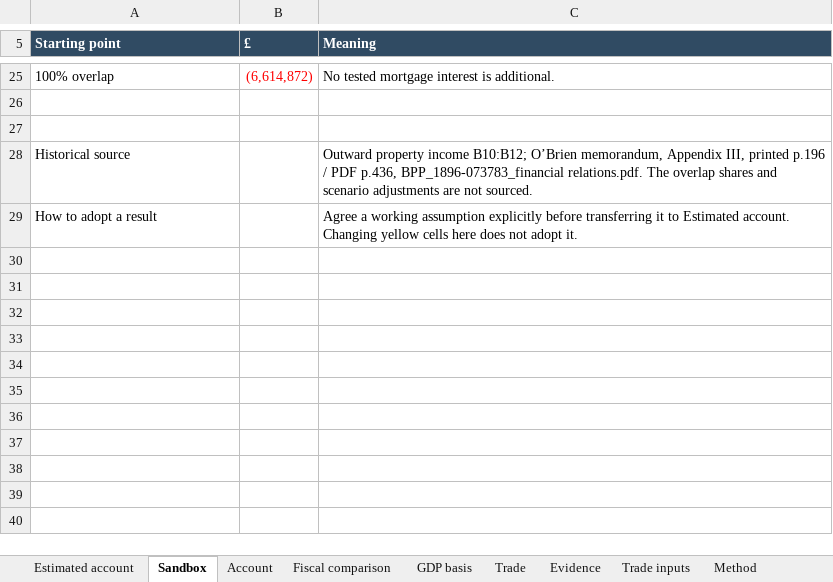
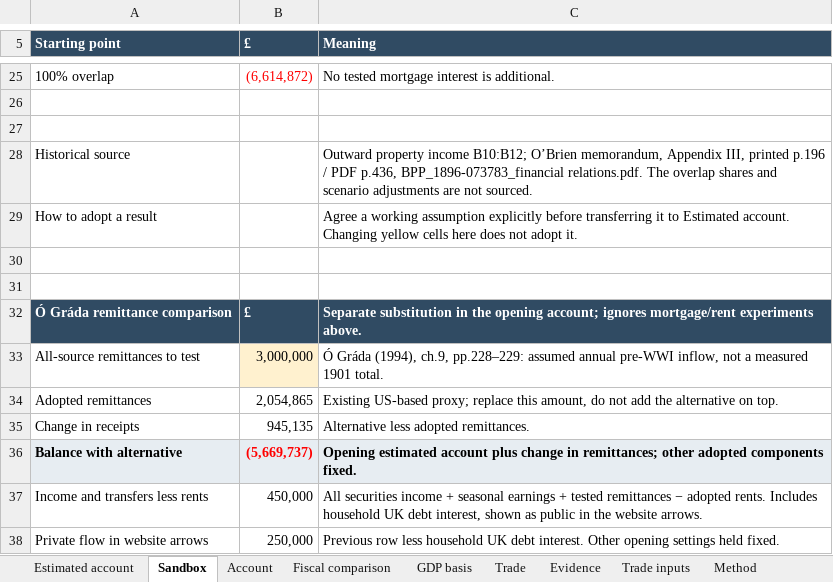
Before and after one commit to chris-colvin/chris-colvin.github.io, an Excel workbook: ireland-1901/Ireland_1901_BoP_research.xlsx, sheet Sandbox, drawn as a sheet; only a part is shown, gaps mark what is left out; values as stored, in another font and other column widths than the file's, no borders; the diff names each change by its address in the sheet, - before the commit and + after, or states it on an @@ line.

Commit message:
Add historical comparisons and O Grada sensitivity to 1901 account

```diff
--- a/ireland-1901/Ireland_1901_BoP_research.xlsx (sheet Sandbox)
+++ b/ireland-1901/Ireland_1901_BoP_research.xlsx (sheet Sandbox)
+row 30: (empty)
+row 31: (empty)
+row 32: Ó Gráda remittance comparison | £ | Separate substitution in the opening account; ignores mortgage/rent experiments above.
+row 33: All-source remittances to test | 3,000,000 | Ó Gráda (1994), ch.9, pp.228–229: assumed annual pre-WWI inflow, not a measured 1901 total.
+row 34: Adopted remittances | 2,054,865 | Existing US-based proxy; replace this amount, do not add the alternative on top.
+row 35: Change in receipts | 945,135 | Alternative less adopted remittances.
+row 36: Balance with alternative | (5,669,737) | Opening estimated account plus change in remittances; other adopted components fixed.
+row 37: Income and transfers less rents | 450,000 | All securities income + seasonal earnings + tested remittances − adopted rents. Includes household UK debt interest, shown as public in the website arrows.
+row 38: Private flow in website arrows | 250,000 | Previous row less household UK debt interest. Other opening settings held fixed.
```
Also changed, not shown: sheet Method, sheet Estimated account, 1 other file.
